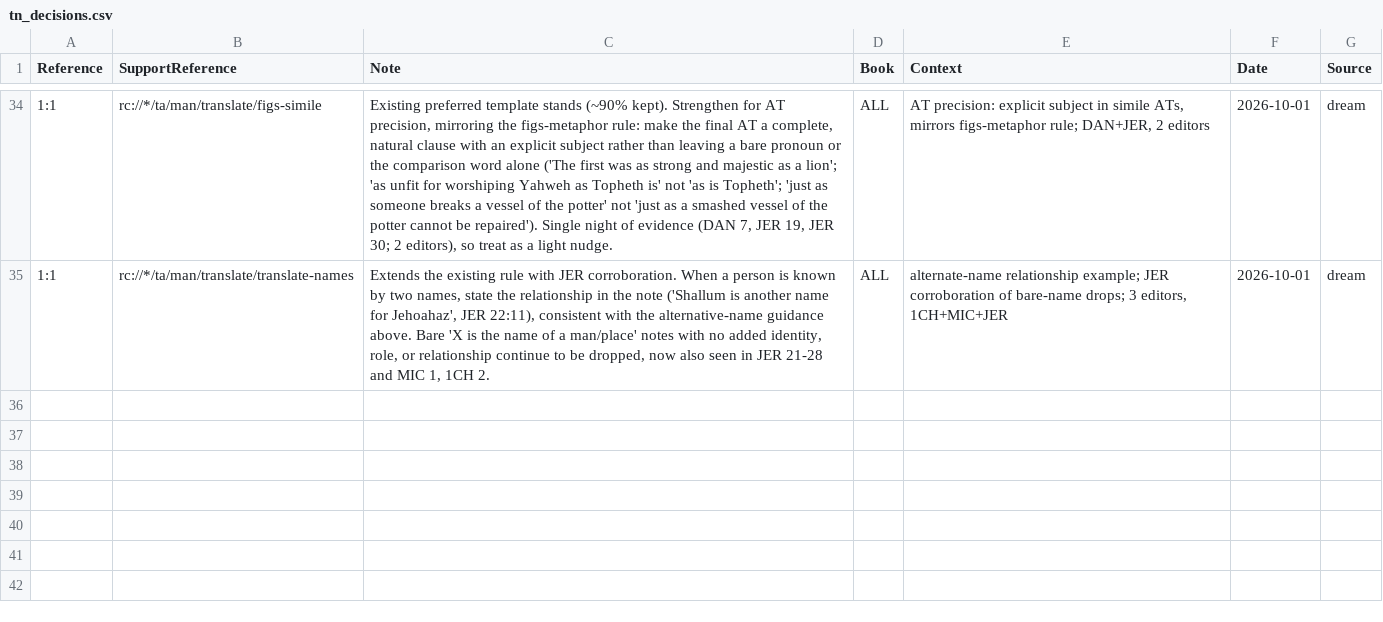
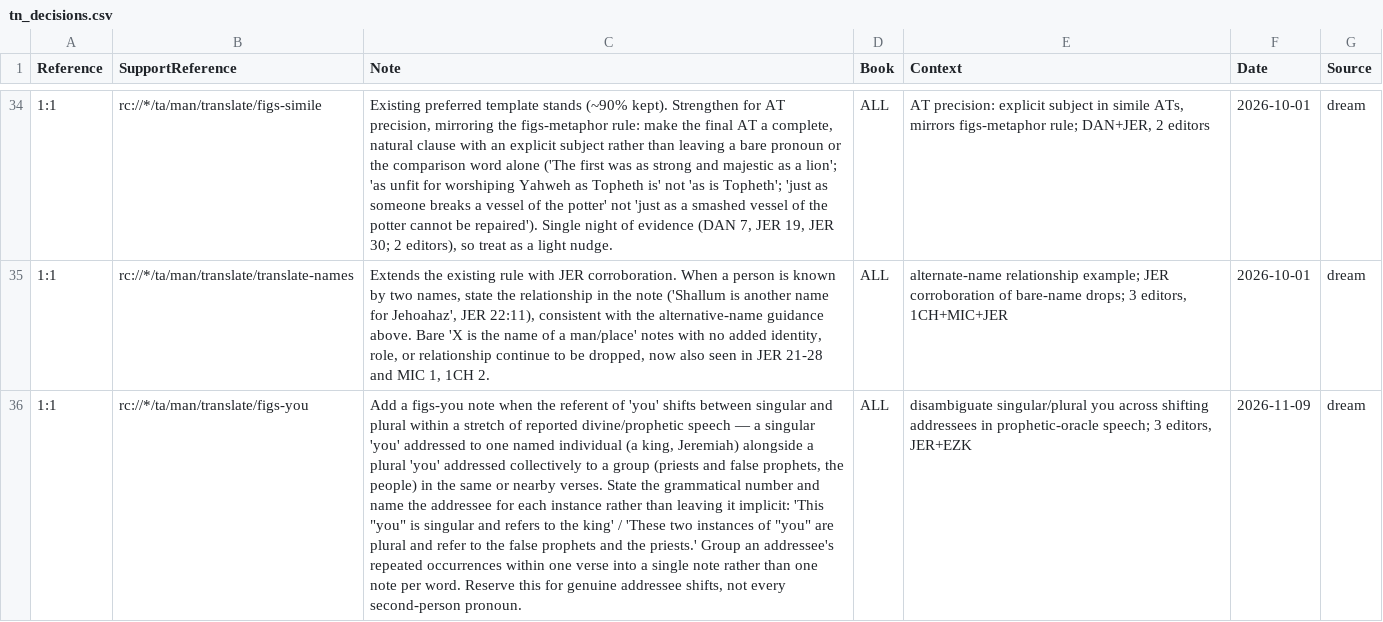
Before and after one commit to unfoldingWord/bp-assistant-skills, a CSV file: data/quick-ref/tn_decisions.csv, drawn as a sheet; only a part is shown, gaps mark what is left out; the diff names each change by its address in the sheet, - before the commit and + after, or states it on an @@ line.

Commit message:
chore(dream): consolidate editor feedback (20261109T165819Z)
Checked 20 selected clusters against existing memory: 17 are duplicates of rules already shipped in tn_decisions.csv/issue_decisions.csv (figs-idiom/figs-metonymy drop triggers literally cite the same examples as tonight's clusters; figs-metaphor, figs-abstractnouns, figs-explicit, figs-ellipsis, figs-rquestion, writing-pronouns, figs-activepassive rows already cover tonight's add/reword signals) or are single-editor/book-scoped reconfirmations of DAN's kol-qobel idiom already shipped book-scoped. Three new general-tier signals survive: figs-you notes added to disambiguate shifting singular/plural addressees in JER/EZK prophetic oracles (new category, not yet in memory); writing-quotations notes dropped for cross-reference-only and repeated 'thus says Yahweh'-type formula notes (new row, complements the existing add-triggers); and a figs-doublet drop-trigger for conventional legal/intensifying synonym pairs in prophetic prose (strengthens the existing rate-only row). Declined to propose rules endorsing the widespread 'quote-changed to occurrence:0 + English paraphrase' pattern seen across figs-metaphor/figs-metonymy/figs-activepassive/figs-rquestion clusters tonight, since the 2026-10-09 dream journal records Benjamin's explicit ruling against occurrence:0 for figs-idiom notes ('do not re-propose') and it's unclear whether that reasoning generalizes to these other categories — flagging for human confirmation rather than guessing. Also surfaced two ULT/UST self-contradictions and one tn-memory-vs-editor-signal contradiction for human review.

Review-gated draft — human merges.

```diff
--- a/data/quick-ref/tn_decisions.csv
+++ b/data/quick-ref/tn_decisions.csv
+row 36: 1:1 | rc://*/ta/man/translate/figs-you | Add a figs-you note when the referent of 'you' shifts between singular and plural within a stretch of reported divine/prophetic speech — a singular 'you' addressed to one named individual (a king, Jeremiah) alongside a plural 'you' addressed collectively to a group (priests and false prophets, the people) in the same or nearby verses. State the grammatical number and name the addressee for each instance rather than leaving it implicit: 'This "you" is singular and refers to the king' / 'These two instances of "you" are plural and refer to the false prophets and the priests.' Group an addressee's repeated occurrences within one verse into a single note rather than one note per word. Reserve this for genuine addressee shifts, not every second-person pronoun. | ALL | disambiguate singular/plural you across shifting addressees in prophetic-oracle speech; 3 editors, JER+EZK | 2026-11-09 | dream
```
Also changed, not shown: data/quick-ref/issue_decisions.csv, 1 other file.
